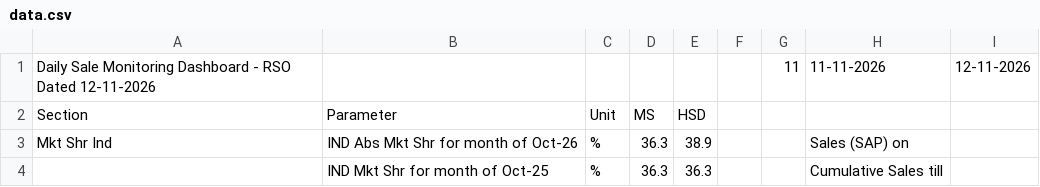
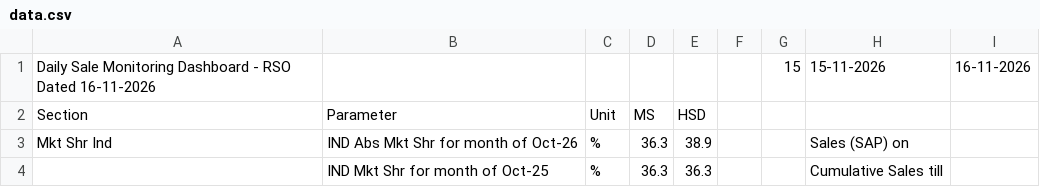
Before and after one commit to shivamindianoil-eng/rso-dashboard, a CSV file: data.csv, drawn as a sheet; only a part is shown; removed rows and columns are numbered as before the commit, all else as after; the diff covers the shown part only; the diff names each change by its address in the sheet, - before the commit and + after, or states it on an @@ line.

```diff
--- a/data.csv
+++ b/data.csv
-row 1: Daily Sale Monitoring Dashboard - RSO Dated 12-11-2026 |  |  |  |  |  | 11 | 11-11-2026 | 12-11-2026
+row 1: Daily Sale Monitoring Dashboard - RSO Dated 16-11-2026 |  |  |  |  |  | 15 | 15-11-2026 | 16-11-2026
```
Also changed, not shown: 4 added rows, 4 removed rows and 18 edited cells elsewhere in this file.
